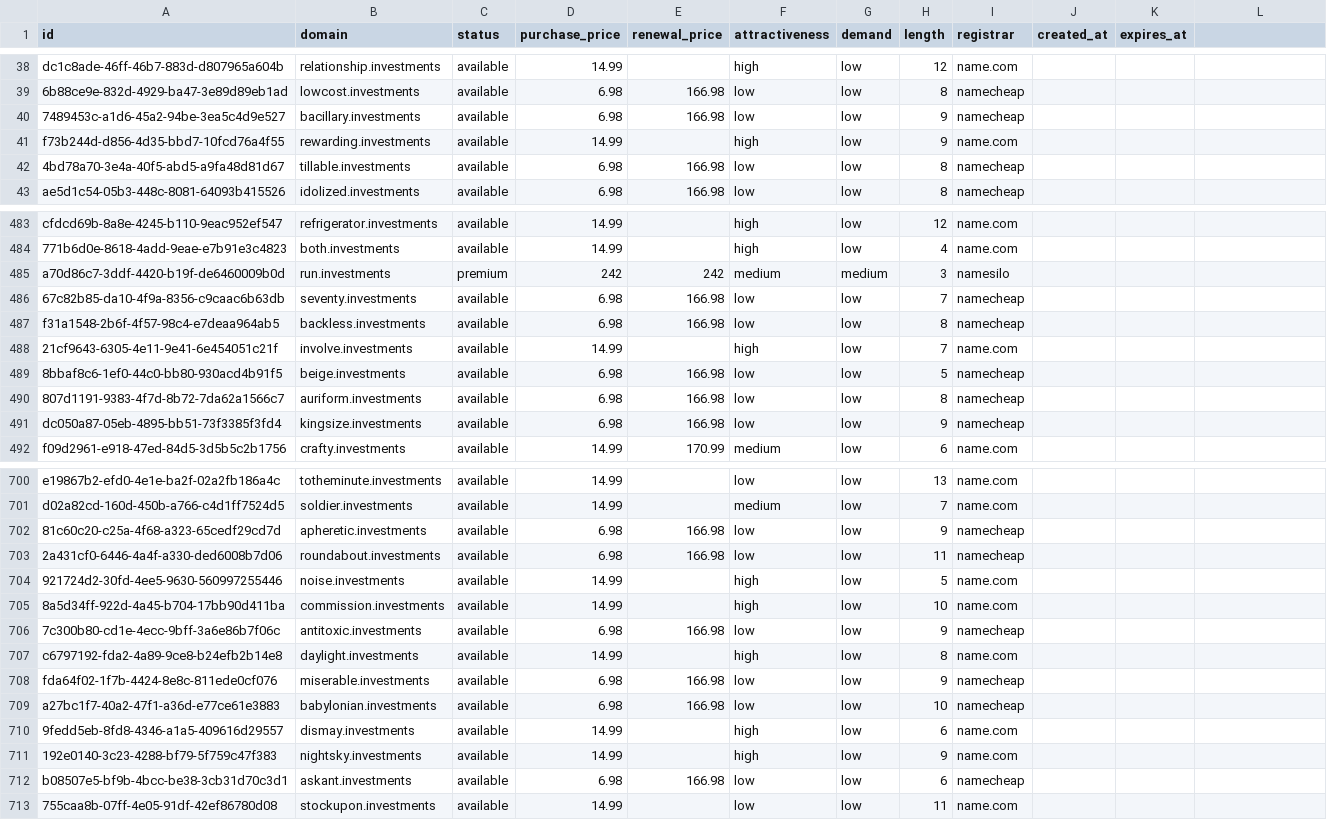
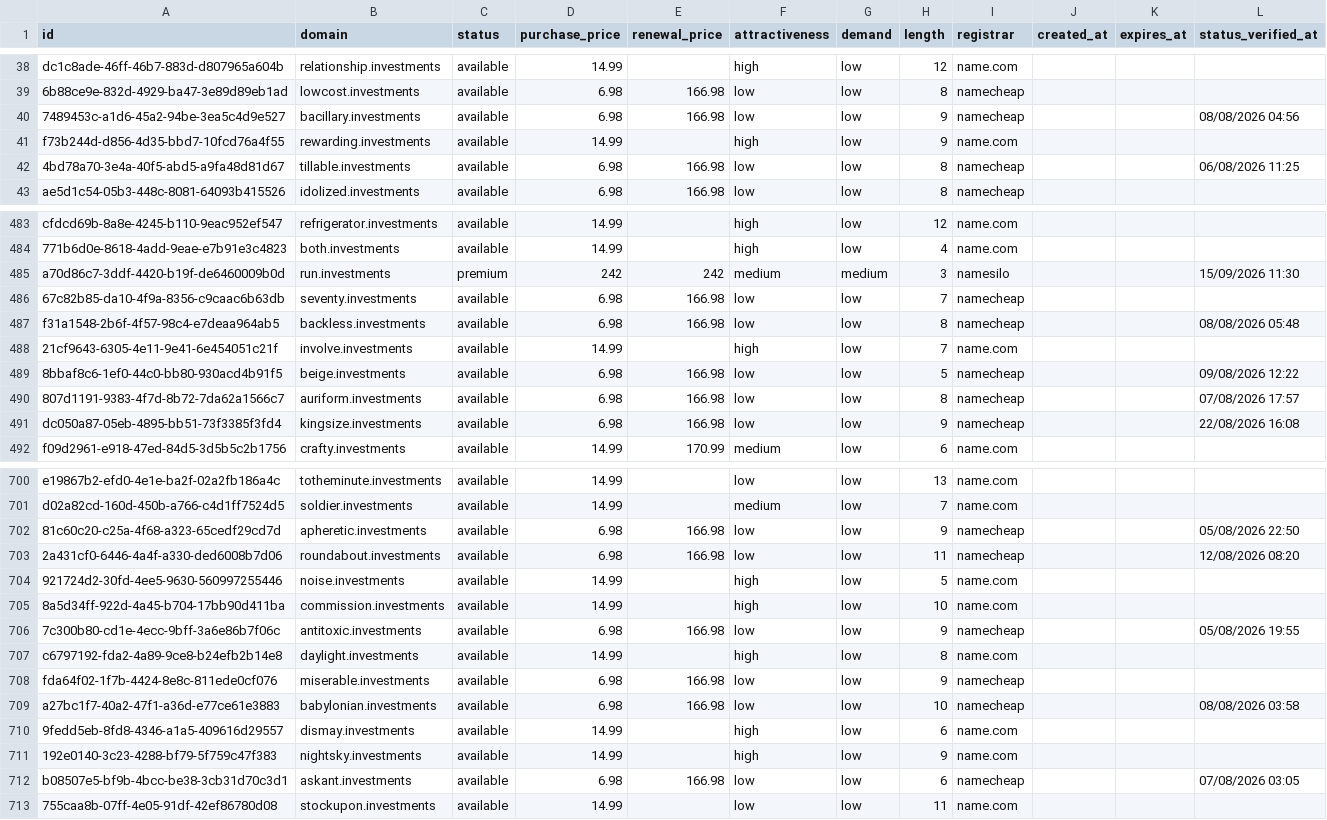
Before and after one commit to UniqueDomains/investments-oneword-domains, a CSV file: investments.csv, drawn as a sheet; only a part is shown, gaps mark what is left out; the diff covers the shown part only.

```diff
--- a/investments.csv
+++ b/investments.csv
@@ -1 +1 @@
-id,domain,status,purchase_price,renewal_price,attractiveness,demand,length,registrar,created_at,expires_at
+id,domain,status,purchase_price,renewal_price,attractiveness,demand,length,registrar,created_at,expires_at,status_verified_at
@@ -40 +40 @@ dc1c8ade-46ff-46b7-883d-d807965a604b,relationship.investments,available,14.99,,h
-7489453c-a1d6-45a2-94be-3ea5c4d9e527,bacillary.investments,available,6.98,166.98,low,low,9,namecheap,,
+7489453c-a1d6-45a2-94be-3ea5c4d9e527,bacillary.investments,available,6.98,166.98,low,low,9,namecheap,,,08/08/2026 04:56
@@ -42 +42 @@ f73b244d-d856-4d35-bbd7-10fcd76a4f55,rewarding.investments,available,14.99,,high
-4bd78a70-3e4a-40f5-abd5-a9fa48d81d67,tillable.investments,available,6.98,166.98,low,low,8,namecheap,,
+4bd78a70-3e4a-40f5-abd5-a9fa48d81d67,tillable.investments,available,6.98,166.98,low,low,8,namecheap,,,06/08/2026 11:25
@@ -485 +485 @@ cfdcd69b-8a8e-4245-b110-9eac952ef547,refrigerator.investments,available,14.99,,h
-a70d86c7-3ddf-4420-b19f-de6460009b0d,run.investments,premium,242,242,medium,medium,3,namesilo,,
+a70d86c7-3ddf-4420-b19f-de6460009b0d,run.investments,premium,242,242,medium,medium,3,namesilo,,,15/09/2026 11:30
@@ -487 +487 @@ a70d86c7-3ddf-4420-b19f-de6460009b0d,run.investments,premium,242,242,medium,medi
-f31a1548-2b6f-4f57-98c4-e7deaa964ab5,backless.investments,available,6.98,166.98,low,low,8,namecheap,,
+f31a1548-2b6f-4f57-98c4-e7deaa964ab5,backless.investments,available,6.98,166.98,low,low,8,namecheap,,,08/08/2026 05:48
@@ -489,3 +489,3 @@ f31a1548-2b6f-4f57-98c4-e7deaa964ab5,backless.investments,available,6.98,166.98,
-8bbaf8c6-1ef0-44c0-bb80-930acd4b91f5,beige.investments,available,6.98,166.98,low,low,5,namecheap,,
-807d1191-9383-4f7d-8b72-7da62a1566c7,auriform.investments,available,6.98,166.98,low,low,8,namecheap,,
-dc050a87-05eb-4895-bb51-73f3385f3fd4,kingsize.investments,available,6.98,166.98,low,low,9,namecheap,,
+8bbaf8c6-1ef0-44c0-bb80-930acd4b91f5,beige.investments,available,6.98,166.98,low,low,5,namecheap,,,09/08/2026 12:22
+807d1191-9383-4f7d-8b72-7da62a1566c7,auriform.investments,available,6.98,166.98,low,low,8,namecheap,,,07/08/2026 17:57
+dc050a87-05eb-4895-bb51-73f3385f3fd4,kingsize.investments,available,6.98,166.98,low,low,9,namecheap,,,22/08/2026 16:08
@@ -702,2 +702,2 @@ d02a82cd-160d-450b-a766-c4d1ff7524d5,soldier.investments,available,14.99,,medium
-81c60c20-c25a-4f68-a323-65cedf29cd7d,apheretic.investments,available,6.98,166.98,low,low,9,namecheap,,
-2a431cf0-6446-4a4f-a330-ded6008b7d06,roundabout.investments,available,6.98,166.98,low,low,11,namecheap,,
+81c60c20-c25a-4f68-a323-65cedf29cd7d,apheretic.investments,available,6.98,166.98,low,low,9,namecheap,,,05/08/2026 22:50
+2a431cf0-6446-4a4f-a330-ded6008b7d06,roundabout.investments,available,6.98,166.98,low,low,11,namecheap,,,12/08/2026 08:20
@@ -706 +706 @@ d02a82cd-160d-450b-a766-c4d1ff7524d5,soldier.investments,available,14.99,,medium
-7c300b80-cd1e-4ecc-9bff-3a6e86b7f06c,antitoxic.investments,available,6.98,166.98,low,low,9,namecheap,,
+7c300b80-cd1e-4ecc-9bff-3a6e86b7f06c,antitoxic.investments,available,6.98,166.98,low,low,9,namecheap,,,05/08/2026 19:55
@@ -709 +709 @@ fda64f02-1f7b-4424-8e8c-811ede0cf076,miserable.investments,available,6.98,166.98
-a27bc1f7-40a2-47f1-a36d-e77ce61e3883,babylonian.investments,available,6.98,166.98,low,low,10,namecheap,,
+a27bc1f7-40a2-47f1-a36d-e77ce61e3883,babylonian.investments,available,6.98,166.98,low,low,10,namecheap,,,08/08/2026 03:58
@@ -712 +712 @@ a27bc1f7-40a2-47f1-a36d-e77ce61e3883,babylonian.investments,available,6.98,166.9
-b08507e5-bf9b-4bcc-be38-3cb31d70c3d1,askant.investments,available,6.98,166.98,low,low,6,namecheap,,
+b08507e5-bf9b-4bcc-be38-3cb31d70c3d1,askant.investments,available,6.98,166.98,low,low,6,namecheap,,,07/08/2026 03:05
```
Also changed, not shown: 110 edited cells elsewhere in this file, 6 other files.
